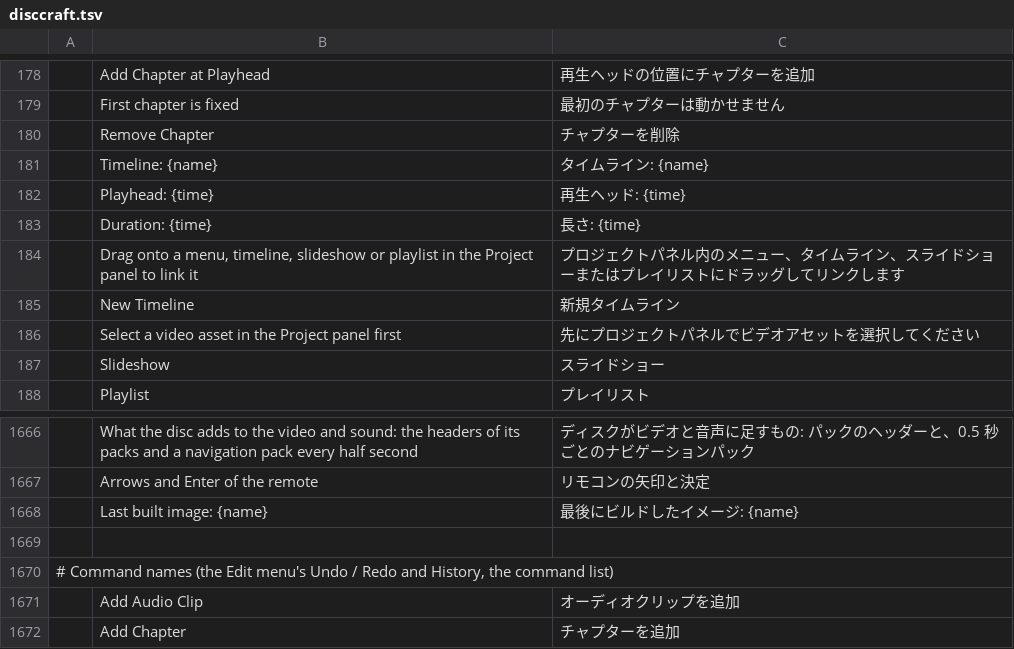
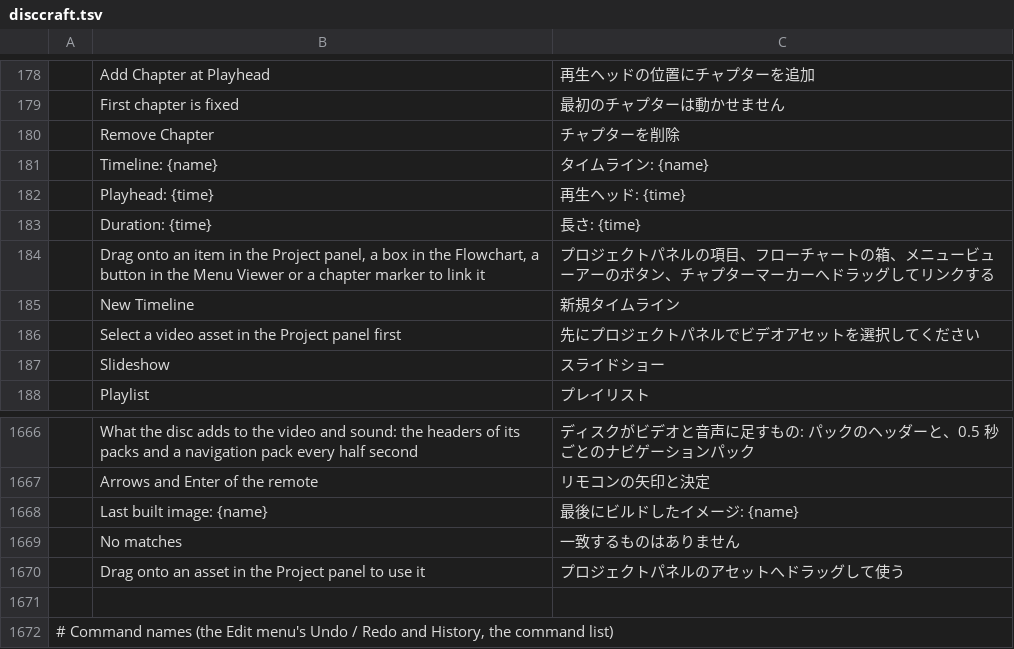
Before and after one commit to mOqOm/DiscCraft, a TSV file: crates/ui-egui/i18n/locales/ja/disccraft.tsv, drawn as a sheet; only a part is shown, gaps mark what is left out; the shorter side is filled out with more unchanged rows; removed rows and columns are numbered as before the commit, all else as after; the diff names each change by its address in the sheet, - before the commit and + after, or states it on an @@ line.

```diff
--- a/crates/ui-egui/i18n/locales/ja/disccraft.tsv
+++ b/crates/ui-egui/i18n/locales/ja/disccraft.tsv
-row 184:  | Drag onto a menu, timeline, slideshow or playlist in the Project panel to link it | プロジェクトパネル内のメニュー、タイムライン、スライドショーまたはプレイリストにドラッグしてリンクします
+row 184:  | Drag onto an item in the Project panel, a box in the Flowchart, a button in the Menu Viewer or a chapter marker to link it | プロジェクトパネルの項目、フローチャートの箱、メニュービューアーのボタン、チャプターマーカーへドラッグしてリンクする
+row 1669:  | No matches | 一致するものはありません
+row 1670:  | Drag onto an asset in the Project panel to use it | プロジェクトパネルのアセットへドラッグして使う
```
Also changed, not shown: 53 other files.
